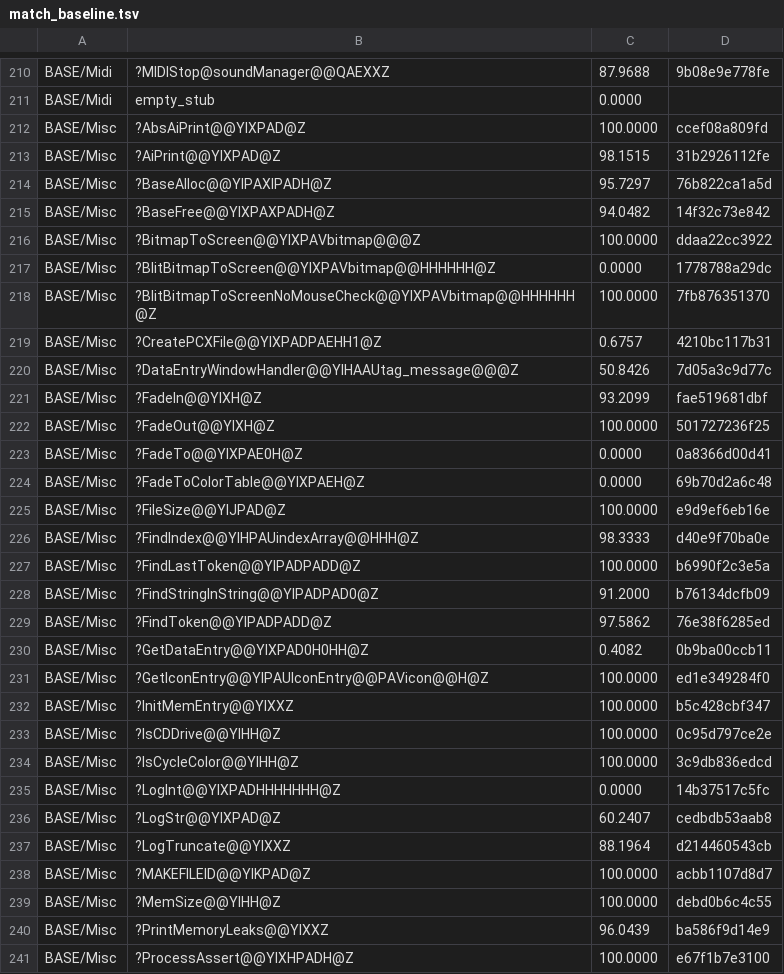
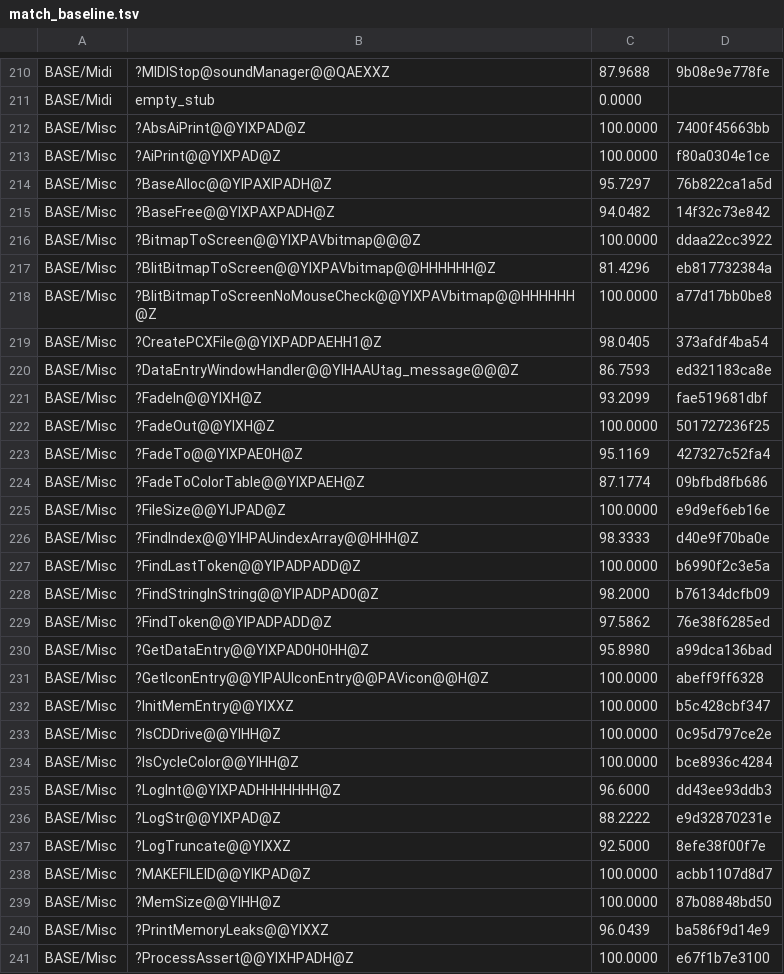
Before and after one commit to sushi-shi/homm2-decomp, a TSV file: config/match_baseline.tsv, drawn as a sheet; only a part is shown, gaps mark what is left out; the diff covers the shown part only.

```diff
--- a/config/match_baseline.tsv
+++ b/config/match_baseline.tsv
@@ -211,4 +211,4 @@ BASE/Midi	?MIDIStop@soundManager@@QAEXXZ	87.9688	9b08e9e778fe
 BASE/Midi	empty_stub	0.0000	
-BASE/Misc	?AbsAiPrint@@YIXPAD@Z	100.0000	ccef08a809fd
-BASE/Misc	?AiPrint@@YIXPAD@Z	98.1515	31b2926112fe
+BASE/Misc	?AbsAiPrint@@YIXPAD@Z	100.0000	7400f45663bb
+BASE/Misc	?AiPrint@@YIXPAD@Z	100.0000	f80a0304e1ce
 BASE/Misc	?BaseAlloc@@YIPAXIPADH@Z	95.7297	76b822ca1a5d
@@ -216,10 +216,10 @@ BASE/Misc	?BaseFree@@YIXPAXPADH@Z	94.0482	14f32c73e842
 BASE/Misc	?BitmapToScreen@@YIXPAVbitmap@@@Z	100.0000	ddaa22cc3922
-BASE/Misc	?BlitBitmapToScreen@@YIXPAVbitmap@@HHHHHH@Z	0.0000	1778788a29dc
-BASE/Misc	?BlitBitmapToScreenNoMouseCheck@@YIXPAVbitmap@@HHHHHH@Z	100.0000	7fb876351370
-BASE/Misc	?CreatePCXFile@@YIXPADPAEHH1@Z	0.6757	4210bc117b31
-BASE/Misc	?DataEntryWindowHandler@@YIHAAUtag_message@@@Z	50.8426	7d05a3c9d77c
+BASE/Misc	?BlitBitmapToScreen@@YIXPAVbitmap@@HHHHHH@Z	81.4296	eb817732384a
+BASE/Misc	?BlitBitmapToScreenNoMouseCheck@@YIXPAVbitmap@@HHHHHH@Z	100.0000	a77d17bb0be8
+BASE/Misc	?CreatePCXFile@@YIXPADPAEHH1@Z	98.0405	373afdf4ba54
+BASE/Misc	?DataEntryWindowHandler@@YIHAAUtag_message@@@Z	86.7593	ed321183ca8e
 BASE/Misc	?FadeIn@@YIXH@Z	93.2099	fae519681dbf
 BASE/Misc	?FadeOut@@YIXH@Z	100.0000	501727236f25
-BASE/Misc	?FadeTo@@YIXPAE0H@Z	0.0000	0a8366d00d41
-BASE/Misc	?FadeToColorTable@@YIXPAEH@Z	0.0000	69b70d2a6c48
+BASE/Misc	?FadeTo@@YIXPAE0H@Z	95.1169	427327c52fa4
+BASE/Misc	?FadeToColorTable@@YIXPAEH@Z	87.1774	09bfbd8fb686
 BASE/Misc	?FileSize@@YIJPAD@Z	100.0000	e9d9ef6eb16e
@@ -227,14 +227,14 @@ BASE/Misc	?FindIndex@@YIHPAUindexArray@@HHH@Z	98.3333	d40e9f70ba0e
 BASE/Misc	?FindLastToken@@YIPADPADD@Z	100.0000	b6990f2c3e5a
-BASE/Misc	?FindStringInString@@YIPADPAD0@Z	91.2000	b76134dcfb09
+BASE/Misc	?FindStringInString@@YIPADPAD0@Z	98.2000	b76134dcfb09
 BASE/Misc	?FindToken@@YIPADPADD@Z	97.5862	76e38f6285ed
-BASE/Misc	?GetDataEntry@@YIXPAD0H0HH@Z	0.4082	0b9ba00ccb11
-BASE/Misc	?GetIconEntry@@YIPAUIconEntry@@PAVicon@@H@Z	100.0000	ed1e349284f0
+BASE/Misc	?GetDataEntry@@YIXPAD0H0HH@Z	95.8980	a99dca136bad
+BASE/Misc	?GetIconEntry@@YIPAUIconEntry@@PAVicon@@H@Z	100.0000	abeff9ff6328
 BASE/Misc	?InitMemEntry@@YIXXZ	100.0000	b5c428cbf347
 BASE/Misc	?IsCDDrive@@YIHH@Z	100.0000	0c95d797ce2e
-BASE/Misc	?IsCycleColor@@YIHH@Z	100.0000	3c9db836edcd
-BASE/Misc	?LogInt@@YIXPADHHHHHHH@Z	0.0000	14b37517c5fc
-BASE/Misc	?LogStr@@YIXPAD@Z	60.2407	cedbdb53aab8
-BASE/Misc	?LogTruncate@@YIXXZ	88.1964	d214460543cb
+BASE/Misc	?IsCycleColor@@YIHH@Z	100.0000	bce8936c4284
+BASE/Misc	?LogInt@@YIXPADHHHHHHH@Z	96.6000	dd43ee93ddb3
+BASE/Misc	?LogStr@@YIXPAD@Z	88.2222	e9d32870231e
+BASE/Misc	?LogTruncate@@YIXXZ	92.5000	8efe38f00f7e
 BASE/Misc	?MAKEFILEID@@YIKPAD@Z	100.0000	acbb1107d8d7
-BASE/Misc	?MemSize@@YIHH@Z	100.0000	debd0b6c4c55
+BASE/Misc	?MemSize@@YIHH@Z	100.0000	87b08848bd50
 BASE/Misc	?PrintMemoryLeaks@@YIXXZ	96.0439	ba586f9d14e9
```
Also changed, not shown: 13 edited cells elsewhere in this file, 3 other files.
